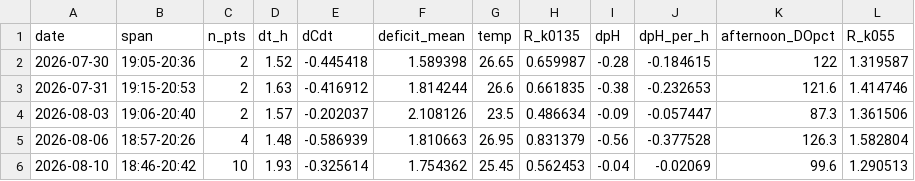
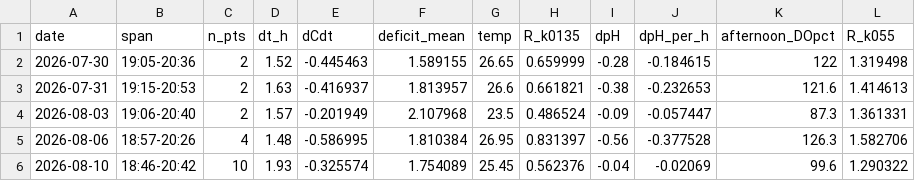
Before and after one commit to hiroshi75/ohgurigawa-water-observatory, a CSV file: data/derived/night_R_by_date.csv, drawn as a sheet.

```diff
--- a/data/derived/night_R_by_date.csv
+++ b/data/derived/night_R_by_date.csv
@@ -1,6 +1,6 @@
 date,span,n_pts,dt_h,dCdt,deficit_mean,temp,R_k0135,dpH,dpH_per_h,afternoon_DOpct,R_k055
-2026-07-30,19:05-20:36,2,1.52,-0.445418,1.589398,26.65,0.659987,-0.28,-0.184615,122,1.319587
-2026-07-31,19:15-20:53,2,1.63,-0.416912,1.814244,26.6,0.661835,-0.38,-0.232653,121.6,1.414746
-2026-08-03,19:06-20:40,2,1.57,-0.202037,2.108126,23.5,0.486634,-0.09,-0.057447,87.3,1.361506
-2026-08-06,18:57-20:26,4,1.48,-0.586939,1.810663,26.95,0.831379,-0.56,-0.377528,126.3,1.582804
-2026-08-10,18:46-20:42,10,1.93,-0.325614,1.754362,25.45,0.562453,-0.04,-0.02069,99.6,1.290513
+2026-07-30,19:05-20:36,2,1.52,-0.445463,1.589155,26.65,0.659999,-0.28,-0.184615,122,1.319498
+2026-07-31,19:15-20:53,2,1.63,-0.416937,1.813957,26.6,0.661821,-0.38,-0.232653,121.6,1.414613
+2026-08-03,19:06-20:40,2,1.57,-0.201949,2.107968,23.5,0.486524,-0.09,-0.057447,87.3,1.361331
+2026-08-06,18:57-20:26,4,1.48,-0.586995,1.810384,26.95,0.831397,-0.56,-0.377528,126.3,1.582706
+2026-08-10,18:46-20:42,10,1.93,-0.325574,1.754089,25.45,0.562376,-0.04,-0.02069,99.6,1.290322
```
Also changed, not shown: data/derived/interval_budget.csv, data/derived/k_profile.csv, 8 other files.
